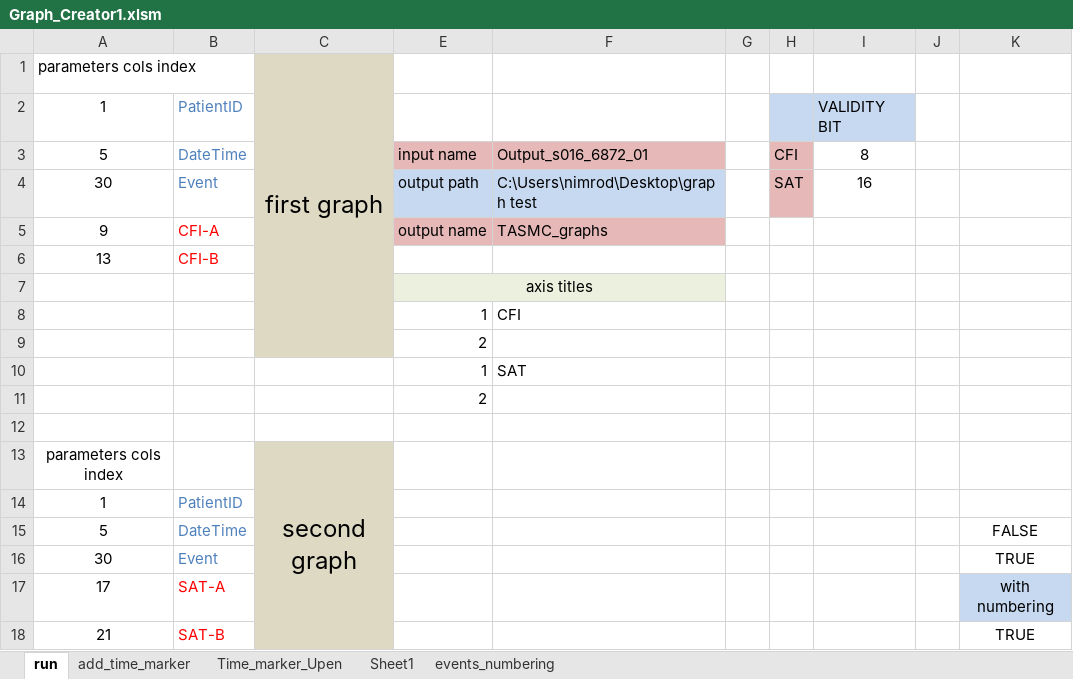
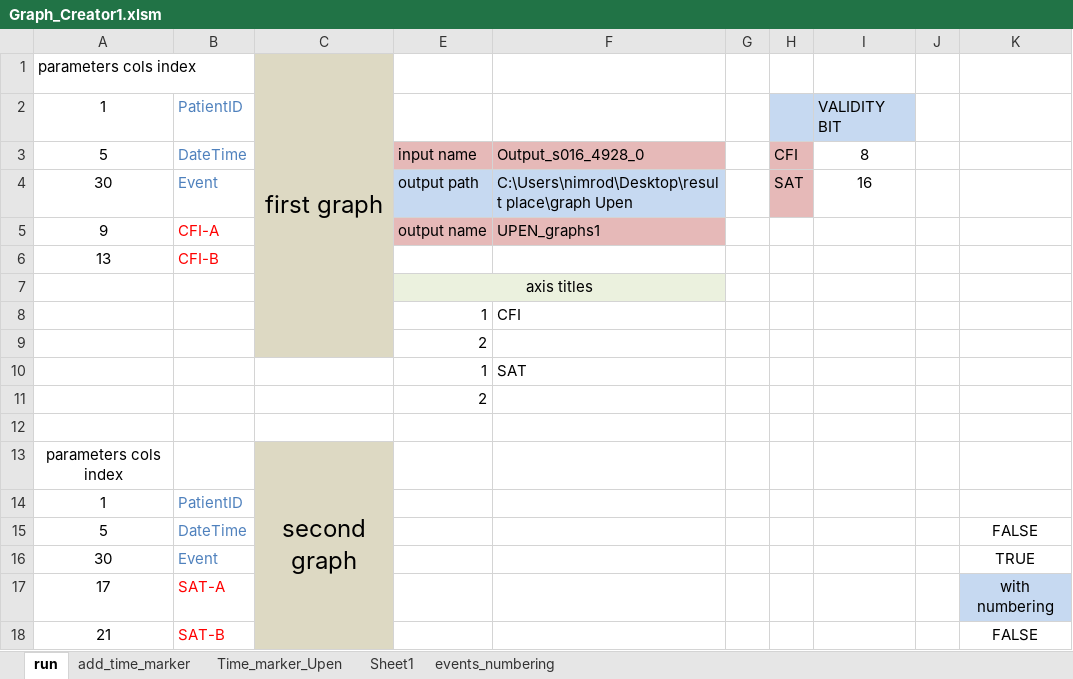
Before and after one commit to nimosc/graph_creator1, an Excel workbook: Graph_Creator1.xlsm, sheet run, drawn as a sheet; values as stored, in another font and other column widths than the file's, no borders; charts and pictures not drawn; the diff names each change by its address in the sheet, - before the commit and + after, or states it on an @@ line.

```diff
--- a/Graph_Creator1.xlsm (sheet run)
+++ b/Graph_Creator1.xlsm (sheet run)
-F3: Output_s016_6872_01
+F3: Output_s016_4928_0
-F4: C:\Users\nimrod\Desktop\graph test
+F4: C:\Users\nimrod\Desktop\result place\graph Upen
-F5: TASMC_graphs
+F5: UPEN_graphs1
-K18: TRUE
+K18: FALSE
```
Also changed, not shown: sheet events_numbering.
